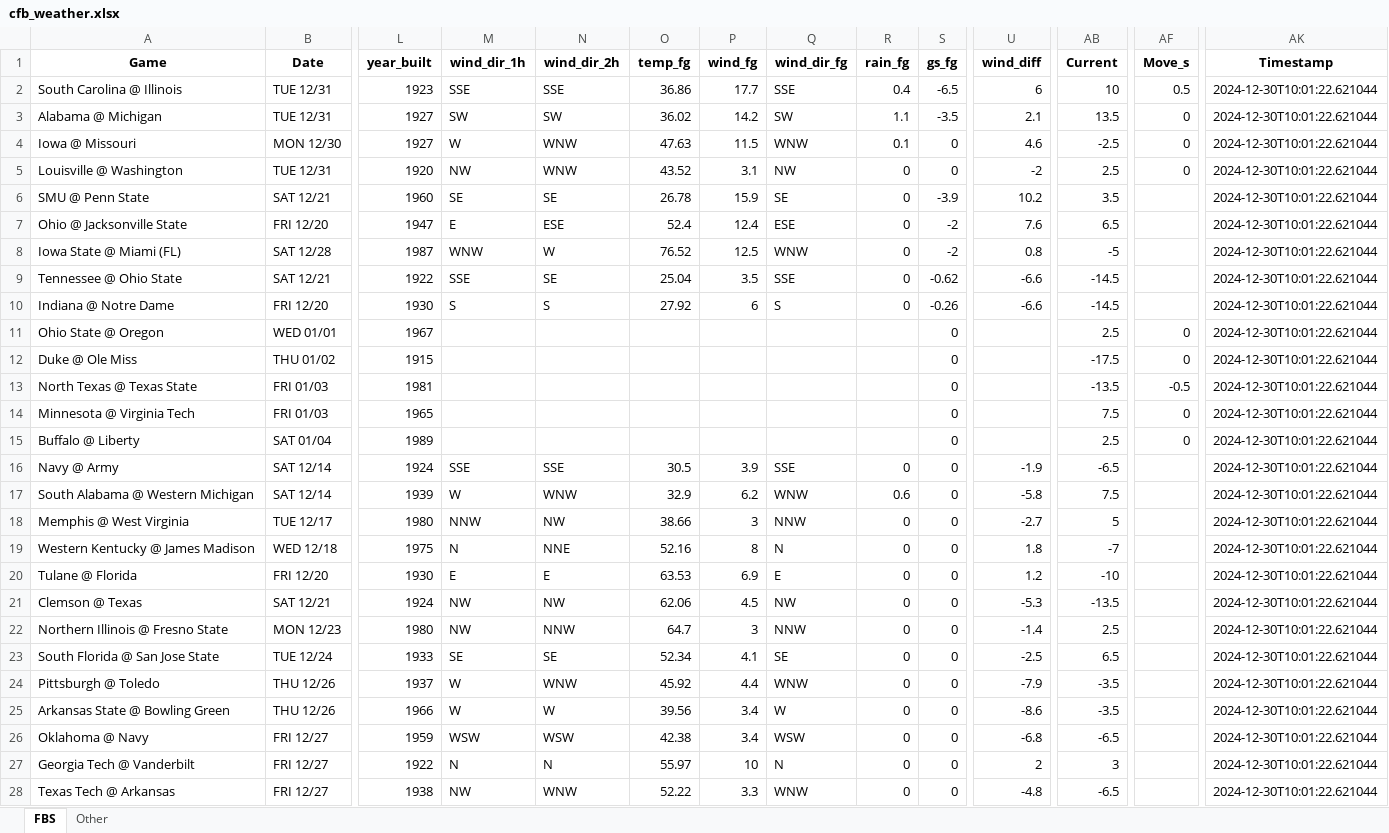
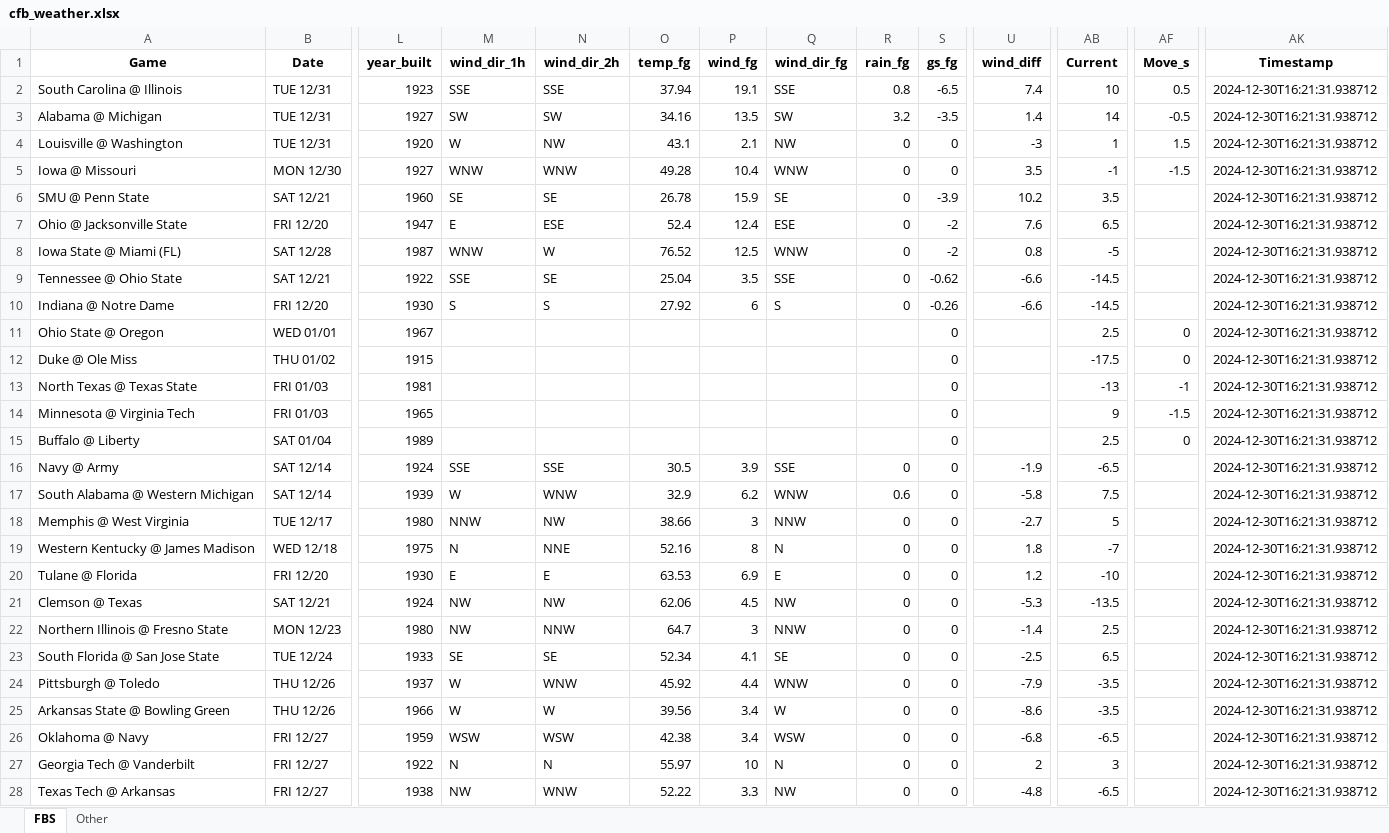
Before and after one commit to mslade50/football_weather, an Excel workbook: cfb_weather.xlsx, sheet FBS, drawn as a sheet; only a part is shown, gaps mark what is left out; values as stored, in another font and other column widths than the file's, no borders; removed rows and columns are numbered as before the commit, all else as after; rows hold the shown columns only; the diff covers the shown part only; the diff names each change by its address in the sheet, - before the commit and + after, or states it on an @@ line.

Commit message:
Update cfb_weather.xlsx with Timestamp 2024-12-30T16:21:31.938712

```diff
--- a/cfb_weather.xlsx (sheet FBS)
+++ b/cfb_weather.xlsx (sheet FBS)
-O2 (temp_fg): 36.86
+O2 (temp_fg): 37.94
-P2 (wind_fg): 17.7
+P2 (wind_fg): 19.1
-R2 (rain_fg): 0.4
+R2 (rain_fg): 0.8
-U2 (wind_diff): 6
+U2 (wind_diff): 7.4
-AK2:AK3 (Timestamp): 2024-12-30T10:01:22.621044
+AK2:AK3 (Timestamp): 2024-12-30T16:21:31.938712
-O3 (temp_fg): 36.02
+O3 (temp_fg): 34.16
-P3 (wind_fg): 14.2
+P3 (wind_fg): 13.5
-R3 (rain_fg): 1.1
+R3 (rain_fg): 3.2
-U3 (wind_diff): 2.1
+U3 (wind_diff): 1.4
-AB3 (Current): 13.5
+AB3 (Current): 14
-AF3 (Move_s): 0
+AF3 (Move_s): -0.5
-row 4: Iowa @ Missouri | MON 12/30 | 1927 | W | WNW | 47.63 | 11.5 | WNW | 0.1 | 0 | 4.6 | -2.5 | 0 | 2024-12-30T10:01:22.621044
-M4 (wind_dir_1h): NW
+M4 (wind_dir_1h): W
-N4 (wind_dir_2h): WNW
+N4 (wind_dir_2h): NW
-O4 (temp_fg): 43.52
+O4 (temp_fg): 43.1
-P4 (wind_fg): 3.1
+P4 (wind_fg): 2.1
-U4 (wind_diff): -2
+U4 (wind_diff): -3
-AB4 (Current): 2.5
+AB4 (Current): 1
-AF4 (Move_s): 0
+AF4 (Move_s): 1.5
-AK4 (Timestamp): 2024-12-30T10:01:22.621044
+AK4 (Timestamp): 2024-12-30T16:21:31.938712
+row 5: Iowa @ Missouri | MON 12/30 | 1927 | WNW | WNW | 49.28 | 10.4 | WNW | 0 | 0 | 3.5 | -1 | -1.5 | 2024-12-30T16:21:31.938712
-AK6:AK28 (Timestamp): 2024-12-30T10:01:22.621044
+AK6:AK28 (Timestamp): 2024-12-30T16:21:31.938712
-AB13 (Current): -13.5
+AB13 (Current): -13
-AF13 (Move_s): -0.5
+AF13 (Move_s): -1
-AB14 (Current): 7.5
+AB14 (Current): 9
-AF14 (Move_s): 0
+AF14 (Move_s): -1.5
-Q28 (wind_dir_fg): WNW
+Q28 (wind_dir_fg): NW
```
Also changed, not shown: 10 edited cells elsewhere in this sheet, sheet Other.
